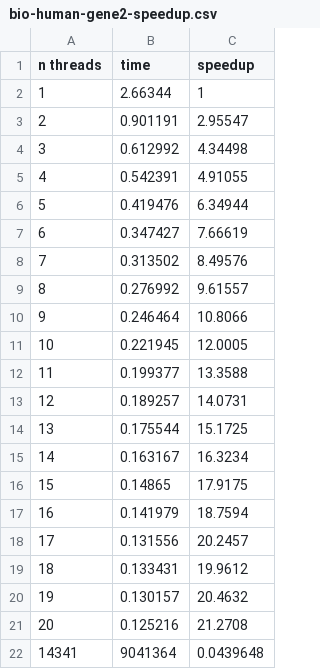
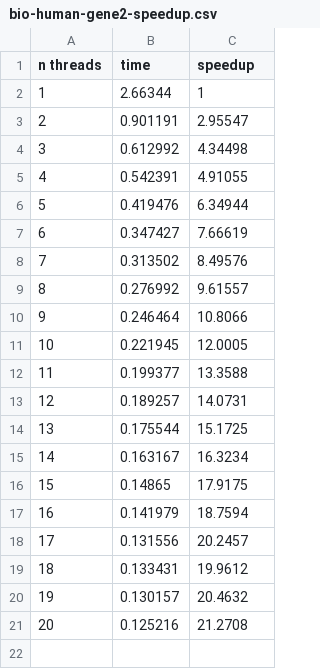
Before and after one commit to Vitolus/LEARN_Assignment1, a CSV file: performance/bio-human-gene2-speedup.csv, drawn as a sheet.

```diff
--- a/performance/bio-human-gene2-speedup.csv
+++ b/performance/bio-human-gene2-speedup.csv
@@ -21,2 +21 @@ n threads,time,speedup
 20,0.125216,21.2708
-14341,9041364,0.0439648
```
Also changed, not shown: performance/ER-AvgDeg10-100K-L2-speedup.csv, performance/ca-citeseer-speedup.csv, 7 other files.
